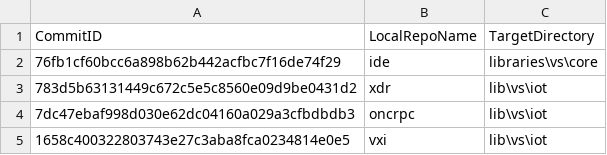
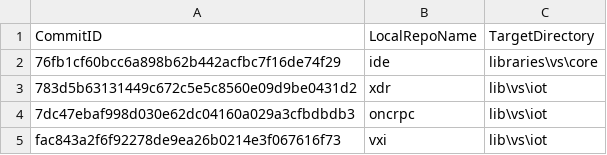
Before and after one commit to ATECoder/dn.vxi11, a CSV file: ExternalReposCommits.csv, drawn as a sheet.

```diff
--- a/ExternalReposCommits.csv
+++ b/ExternalReposCommits.csv
@@ -4,2 +4,2 @@ CommitID,LocalRepoName,TargetDirectory
 7dc47ebaf998d030e62dc04160a029a3cfbdbdb3,oncrpc,lib\vs\iot
-1658c400322803743e27c3aba8fca0234814e0e5,vxi,lib\vs\iot
+fac843a2f6f92278de9ea26b0214e3f067616f73,vxi,lib\vs\iot
```
Also changed, not shown: 9 other files.
